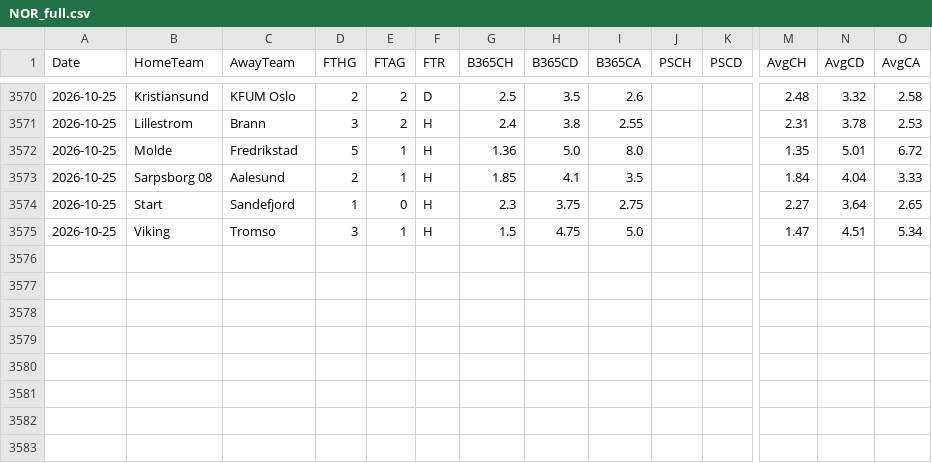
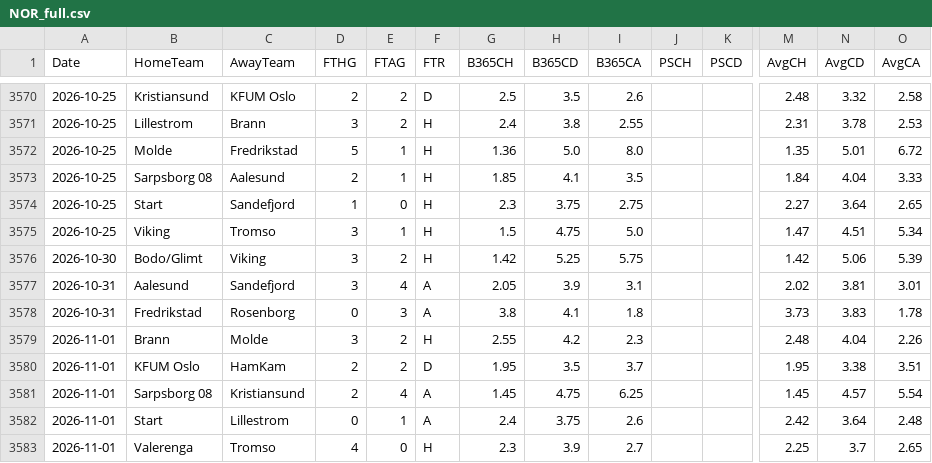
Before and after one commit to EssicOuroumav/kateni, a CSV file: NOR_full.csv, drawn as a sheet; only a part is shown, gaps mark what is left out; rows hold the shown columns only; the diff names each change by its address in the sheet, - before the commit and + after, or states it on an @@ line.

```diff
--- a/NOR_full.csv
+++ b/NOR_full.csv
+row 3576: 2026-10-30 | Bodo/Glimt | Viking | 3 | 2 | H | 1.42 | 5.25 | 5.75 |  |  | 1.42 | 5.06 | 5.39
+row 3577: 2026-10-31 | Aalesund | Sandefjord | 3 | 4 | A | 2.05 | 3.9 | 3.1 |  |  | 2.02 | 3.81 | 3.01
+row 3578: 2026-10-31 | Fredrikstad | Rosenborg | 0 | 3 | A | 3.8 | 4.1 | 1.8 |  |  | 3.73 | 3.83 | 1.78
+row 3579: 2026-11-01 | Brann | Molde | 3 | 2 | H | 2.55 | 4.2 | 2.3 |  |  | 2.48 | 4.04 | 2.26
+row 3580: 2026-11-01 | KFUM Oslo | HamKam | 2 | 2 | D | 1.95 | 3.5 | 3.7 |  |  | 1.95 | 3.38 | 3.51
+row 3581: 2026-11-01 | Sarpsborg 08 | Kristiansund | 2 | 4 | A | 1.45 | 4.75 | 6.25 |  |  | 1.45 | 4.57 | 5.54
+row 3582: 2026-11-01 | Start | Lillestrom | 0 | 1 | A | 2.4 | 3.75 | 2.6 |  |  | 2.42 | 3.64 | 2.48
+row 3583: 2026-11-01 | Valerenga | Tromso | 4 | 0 | H | 2.3 | 3.9 | 2.7 |  |  | 2.25 | 3.7 | 2.65
```
Also changed, not shown: JPN_full.csv, POL_full.csv, 19 other files.
